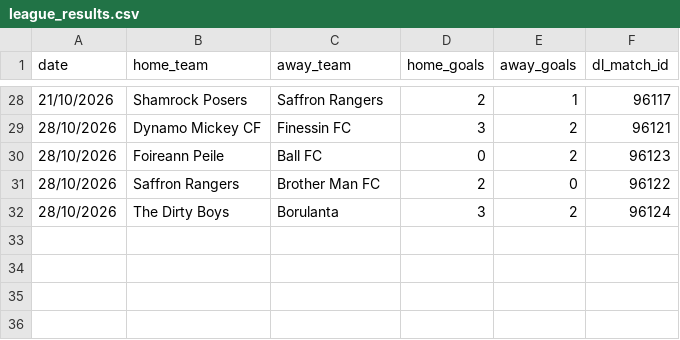
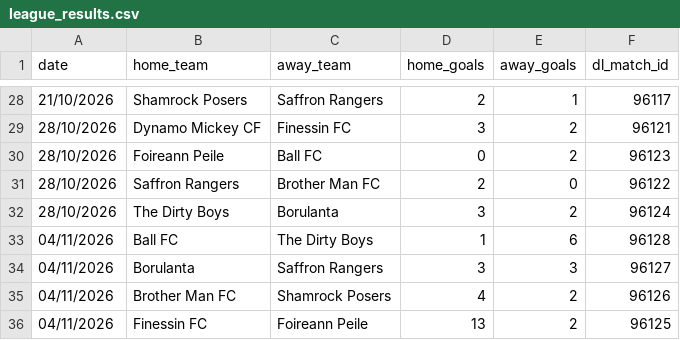
Before and after one commit to bendahmen/borulanta, a CSV file: data/league_results.csv, drawn as a sheet; only a part is shown, gaps mark what is left out; the diff names each change by its address in the sheet, - before the commit and + after, or states it on an @@ line.

Commit message:
Sync results, fixtures, the league table and league results from Dream Leagues
Attendance for any new match still needs adding by hand.

```diff
--- a/data/league_results.csv
+++ b/data/league_results.csv
+row 33: 04/11/2026 | Ball FC | The Dirty Boys | 1 | 6 | 96128
+row 34: 04/11/2026 | Borulanta | Saffron Rangers | 3 | 3 | 96127
+row 35: 04/11/2026 | Brother Man FC | Shamrock Posers | 4 | 2 | 96126
+row 36: 04/11/2026 | Finessin FC | Foireann Peile | 13 | 2 | 96125
```
Also changed, not shown: data/fixtures.csv, data/league_table.csv, 2 other files.
